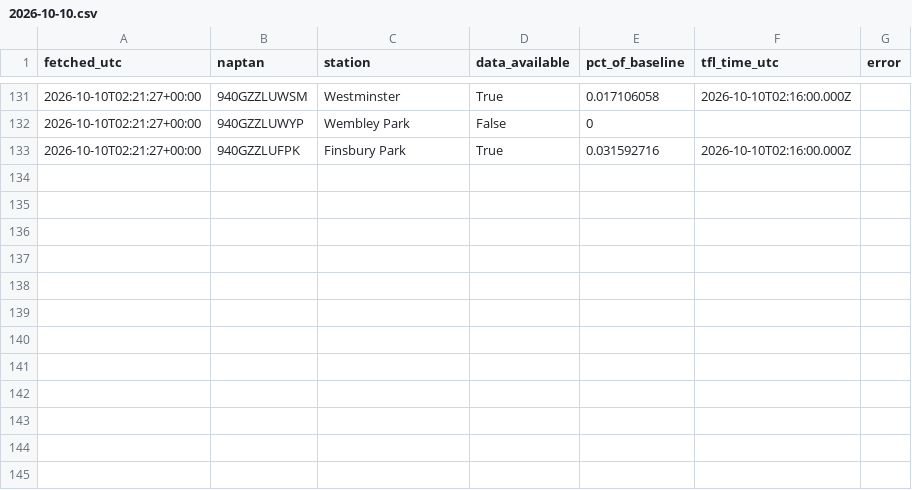
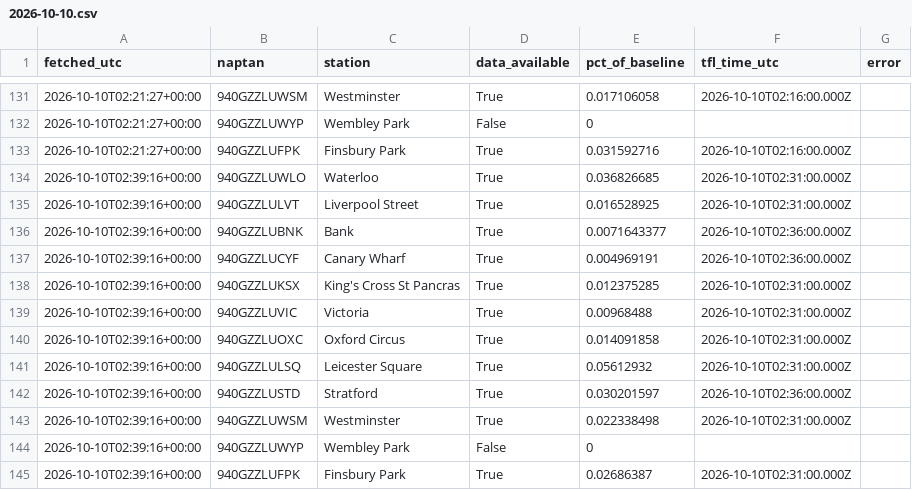
Before and after one commit to Mihir-wbs/london-tube-crowding, a CSV file: data/raw/crowding/2026-10-10.csv, drawn as a sheet; only a part is shown, gaps mark what is left out.

```diff
--- a/data/raw/crowding/2026-10-10.csv
+++ b/data/raw/crowding/2026-10-10.csv
@@ -133 +133,13 @@ fetched_utc,naptan,station,data_available,pct_of_baseline,tfl_time_utc,error
 2026-10-10T02:21:27+00:00,940GZZLUFPK,Finsbury Park,True,0.031592716,2026-10-10T02:16:00.000Z,
+2026-10-10T02:39:16+00:00,940GZZLUWLO,Waterloo,True,0.036826685,2026-10-10T02:31:00.000Z,
+2026-10-10T02:39:16+00:00,940GZZLULVT,Liverpool Street,True,0.016528925,2026-10-10T02:31:00.000Z,
+2026-10-10T02:39:16+00:00,940GZZLUBNK,Bank,True,0.0071643377,2026-10-10T02:36:00.000Z,
+2026-10-10T02:39:16+00:00,940GZZLUCYF,Canary Wharf,True,0.004969191,2026-10-10T02:36:00.000Z,
+2026-10-10T02:39:16+00:00,940GZZLUKSX,King's Cross St Pancras,True,0.012375285,2026-10-10T02:31:00.000Z,
+2026-10-10T02:39:16+00:00,940GZZLUVIC,Victoria,True,0.00968488,2026-10-10T02:31:00.000Z,
+2026-10-10T02:39:16+00:00,940GZZLUOXC,Oxford Circus,True,0.014091858,2026-10-10T02:31:00.000Z,
+2026-10-10T02:39:16+00:00,940GZZLULSQ,Leicester Square,True,0.05612932,2026-10-10T02:31:00.000Z,
+2026-10-10T02:39:16+00:00,940GZZLUSTD,Stratford,True,0.030201597,2026-10-10T02:36:00.000Z,
+2026-10-10T02:39:16+00:00,940GZZLUWSM,Westminster,True,0.022338498,2026-10-10T02:31:00.000Z,
+2026-10-10T02:39:16+00:00,940GZZLUWYP,Wembley Park,False,0,,
+2026-10-10T02:39:16+00:00,940GZZLUFPK,Finsbury Park,True,0.02686387,2026-10-10T02:31:00.000Z,
```
Also changed, not shown: data/raw/status/2026-10-10.csv, data/raw/weather/2026-10-10.csv.
